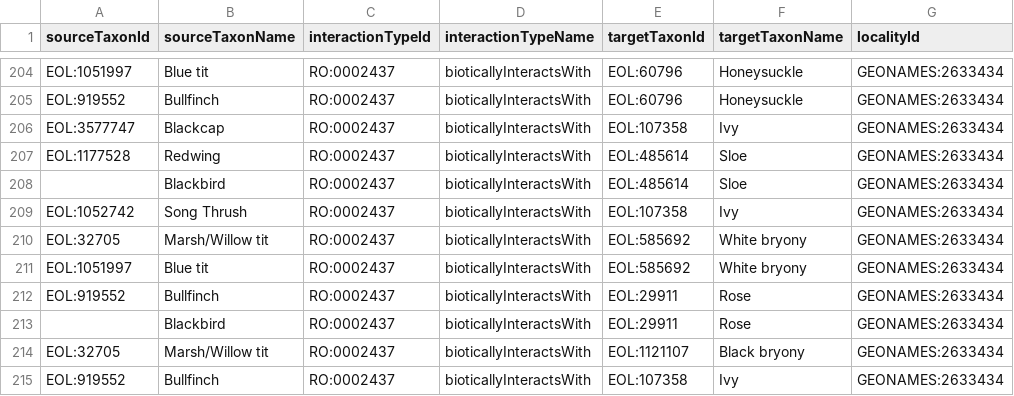
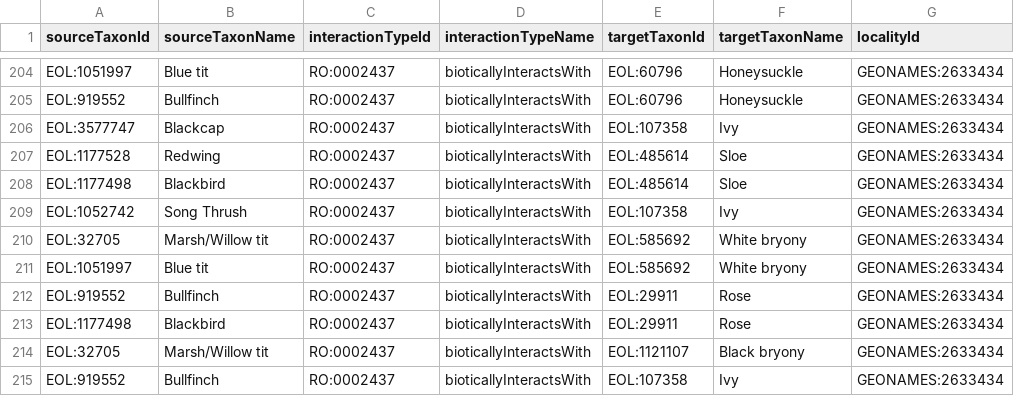
Before and after one commit to millerse/PLANT-SEED-DISPERSER-WEBS, a TSV file: interactions.tsv, drawn as a sheet; only a part is shown, gaps mark what is left out; the diff covers the shown part only; the diff names each change by its address in the sheet, - before the commit and + after, or states it on an @@ line.

Commit message:
Update interactions.tsv

```diff
--- a/interactions.tsv
+++ b/interactions.tsv
-A208 (sourceTaxonId): (empty)
+A208 (sourceTaxonId): EOL:1177498
-A213 (sourceTaxonId): (empty)
+A213 (sourceTaxonId): EOL:1177498
```
Also changed, not shown: 5 edited cells elsewhere in this file.
